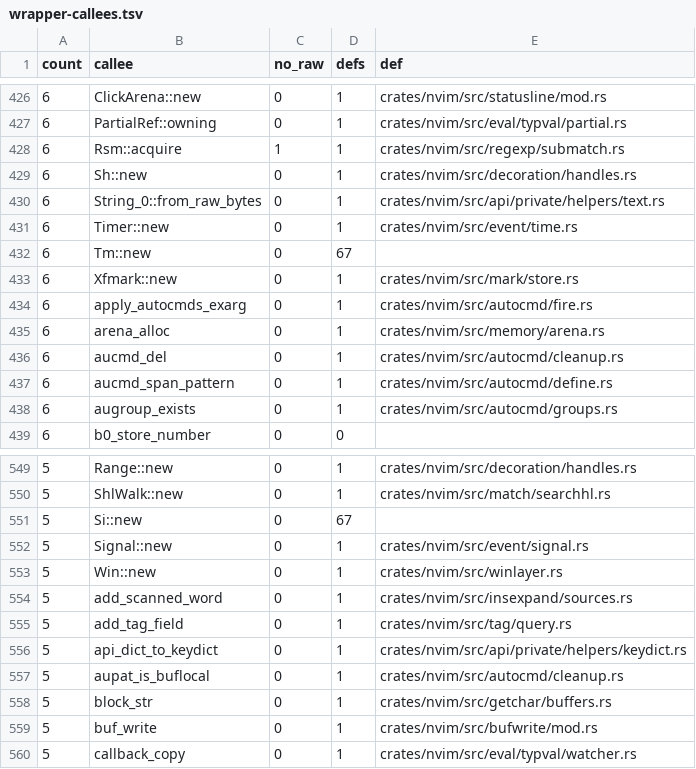
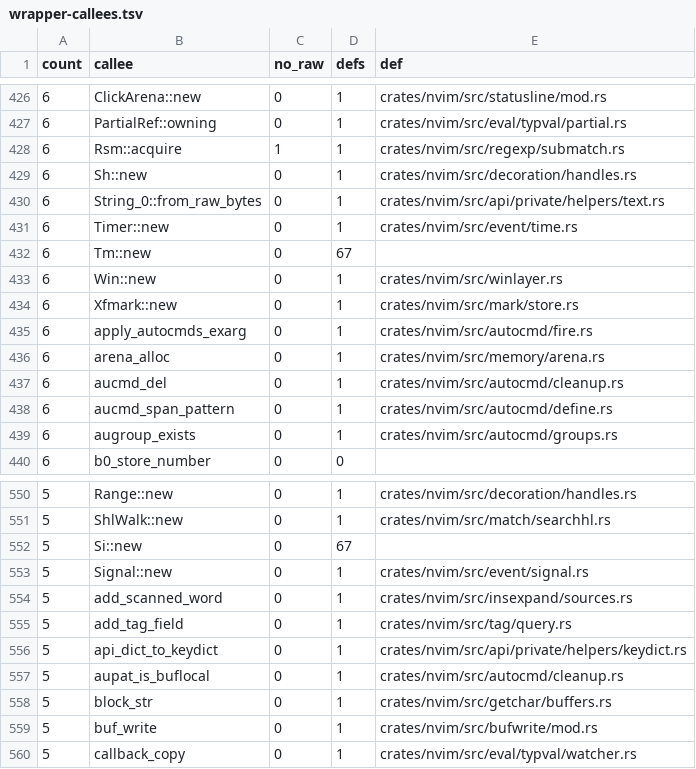
Before and after one commit to PsychoLlama/nvim.rs, a TSV file: metrics/wrapper-callees.tsv, drawn as a sheet; only a part is shown, gaps mark what is left out; removed rows and columns are numbered as before the commit, all else as after; the diff names each change by its address in the sheet, - before the commit and + after, or states it on an @@ line.

Commit message:
Rebuild the line-size loop's window handle from its address
`CharsizeArg.win` became a `Win` in 1d476981f9, and `linesize_fast` copied
it out (`let wp = csarg.win`). Cachegrind on `scrbench` then put
`linesize_fast` at 2.30G Ir against the floor's 2.06G (+0.85% of the whole
bench): same call counts, four more instructions per character. The
instruction-level profile showed it was register allocation -- with the
handle's two halves copied from `csarg`, LLVM kept the window pointer live
across the loop and spilled the character width to the stack every
iteration.

Rebuilding the handle with `Win::new(csarg.win.raw())`, which reads the
window's handle once more as the pre-1d47 code did, gives back the floor's
codegen exactly (2,059,645,965 Ir, identical). Tried and rejected: reading
`csarg.win` inside the loop (2.24G), `black_box` on the handle (2.48G), and
calling `charsize_fast(csarg, ..)` per character (2.24G with
`inline(always)`, far worse without it).

One unchecked statement back in `plines/mod.rs` (`--allow-growth`); the
field change still nets two fewer.

```diff
--- a/metrics/wrapper-callees.tsv
+++ b/metrics/wrapper-callees.tsv
+row 433: 6 | Win::new | 0 | 1 | crates/nvim/src/winlayer.rs
-row 553: 5 | Win::new | 0 | 1 | crates/nvim/src/winlayer.rs
```
Also changed, not shown: 3 other files.
